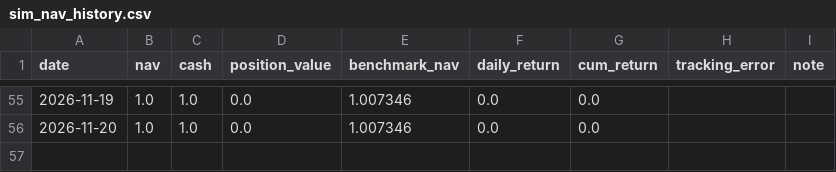
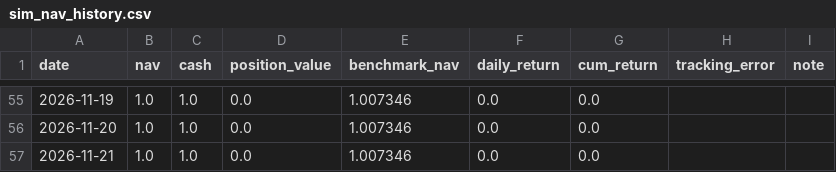
Before and after one commit to Dane666/work, a CSV file: data/state/sim_nav_history.csv, drawn as a sheet; only a part is shown, gaps mark what is left out; the diff names each change by its address in the sheet, - before the commit and + after, or states it on an @@ line.

```diff
--- a/data/state/sim_nav_history.csv
+++ b/data/state/sim_nav_history.csv
+row 57: 2026-11-21 | 1.0 | 1.0 | 0.0 | 1.007346 | 0.0 | 0.0
```
Also changed, not shown: 3 other files.
